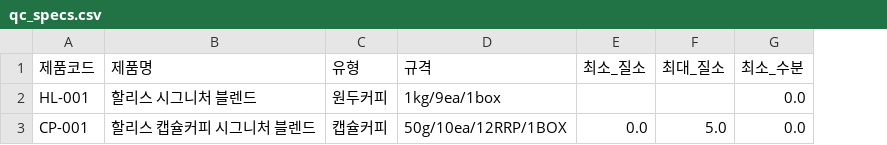
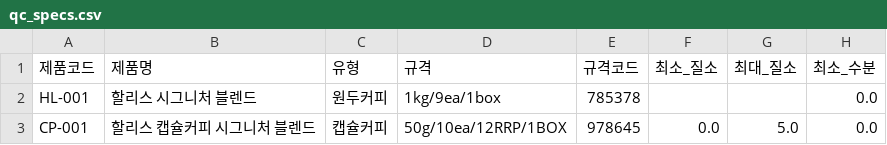
Before and after one commit to chan0564/Hollys-QMS, a CSV file: qc_specs.csv, drawn as a sheet; only a part is shown; the diff names each change by its address in the sheet, - before the commit and + after, or states it on an @@ line.

```diff
--- a/qc_specs.csv
+++ b/qc_specs.csv
+column E (규격코드), rows 2-3: 785378 | 978645
```
Also changed, not shown: ccp_decisions/ccp_decision_main.csv, haccp_flowchart_capsule.csv, 18 other files.
